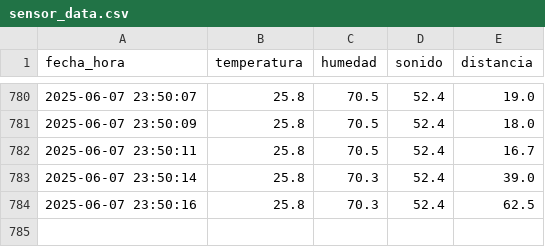
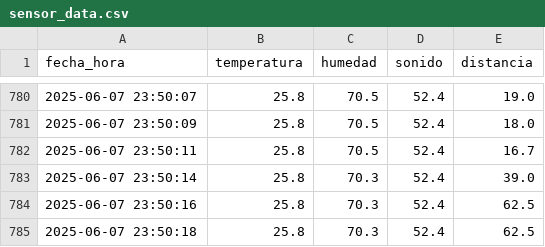
Before and after one commit to Gonchis12/InterfazSensores, a CSV file: sensor_data.csv, drawn as a sheet; only a part is shown, gaps mark what is left out.

Commit message:
Nueva lectura del sensor

```diff
--- a/sensor_data.csv
+++ b/sensor_data.csv
@@ -784 +784,2 @@ fecha_hora,temperatura,humedad,sonido,distancia
 2025-06-07 23:50:16,25.8,70.3,52.4,62.5
+2025-06-07 23:50:18,25.8,70.3,52.4,62.5
```
Also changed, not shown: 1 other file.
